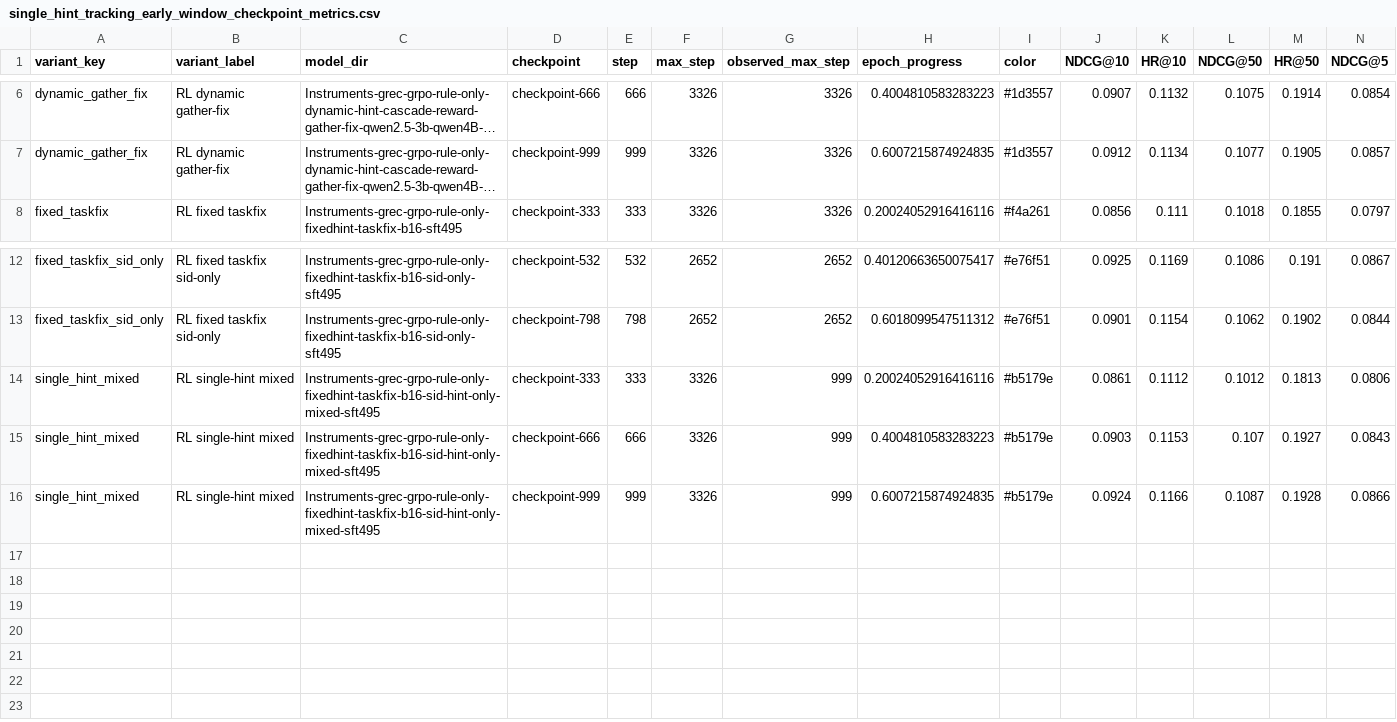
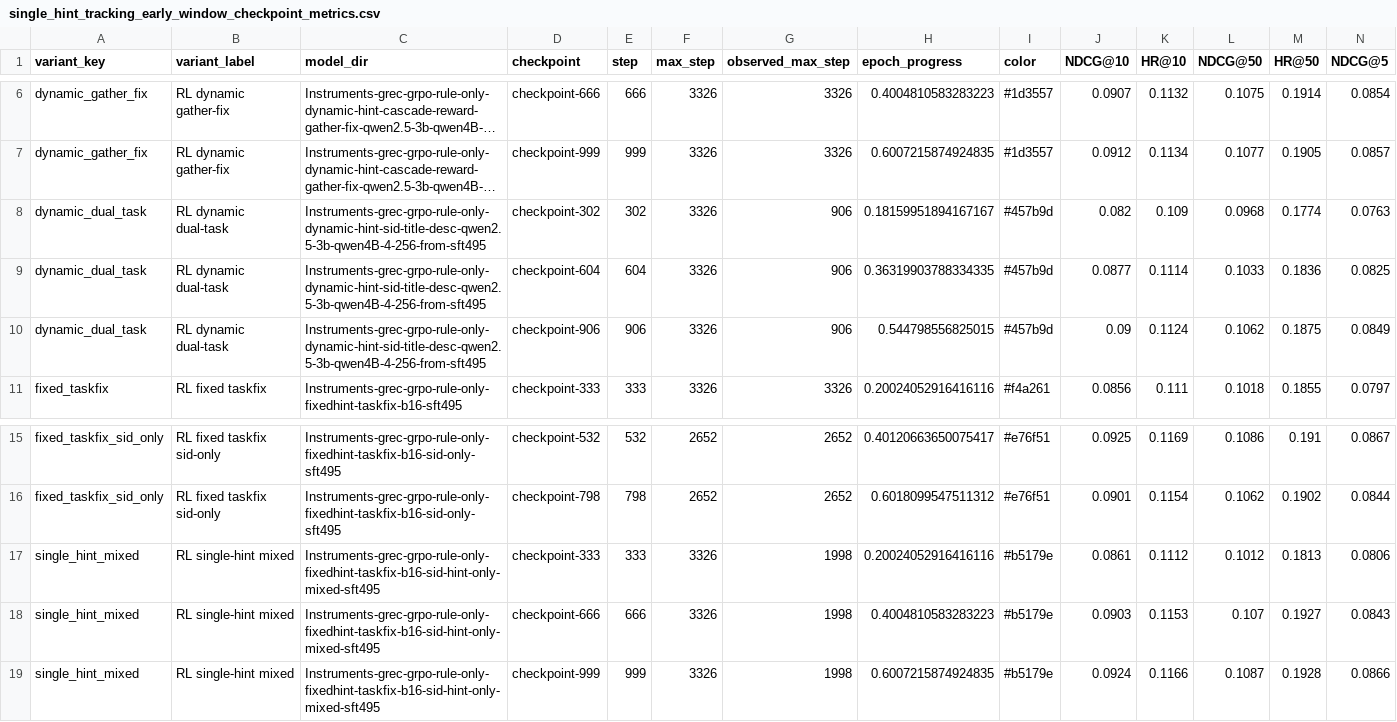
Before and after one commit to WncFht/GenRec, a CSV file: docs/assets/2026-04-19-instruments-dual-task-single-hint-tracking/single_hint_tracking_early_window_checkpoint_metrics.csv, drawn as a sheet; only a part is shown, gaps mark what is left out; long unchanged cells end in …; addresses are those after the commit; rows hold the shown columns only; the diff names each change by its address in the sheet, - before the commit and + after, or states it on an @@ line.

```diff
--- a/docs/assets/2026-04-19-instruments-dual-task-single-hint-tracking/single_hint_tracking_early_window_checkpoint_metrics.csv
+++ b/docs/assets/2026-04-19-instruments-dual-task-single-hint-tracking/single_hint_tracking_early_window_checkpoint_metrics.csv
+row 8: dynamic_dual_task | RL dynamic dual-task | Instruments-grec-grpo-rule-only-dynamic-hint-sid-title-desc-qwen2.5-3b-qwen4B-4-256-from-sft495 | checkpoint-302 | 302 | 3326 | 906 | 0.18159951894167167 | #457b9d | 0.082 | 0.109 | 0.0968 | 0.1774 | 0.0763
+row 9: dynamic_dual_task | RL dynamic dual-task | Instruments-grec-grpo-rule-only-dynamic-hint-sid-title-desc-qwen2.5-3b-qwen4B-4-256-from-sft495 | checkpoint-604 | 604 | 3326 | 906 | 0.36319903788334335 | #457b9d | 0.0877 | 0.1114 | 0.1033 | 0.1836 | 0.0825
+row 10: dynamic_dual_task | RL dynamic dual-task | Instruments-grec-grpo-rule-only-dynamic-hint-sid-title-desc-qwen2.5-3b-qwen4B-4-256-from-sft495 | checkpoint-906 | 906 | 3326 | 906 | 0.544798556825015 | #457b9d | 0.09 | 0.1124 | 0.1062 | 0.1875 | 0.0849
-G17:G19 (observed_max_step): 999
+G17:G19 (observed_max_step): 1998
```
Also changed, not shown: docs/assets/2026-04-19-instruments-dual-task-single-hint-tracking/single_hint_tracking_best_summary.csv, docs/assets/2026-04-19-instruments-dual-task-single-hint-tracking/single_hint_tracking_checkpoint_metrics.csv, 8 other files.
